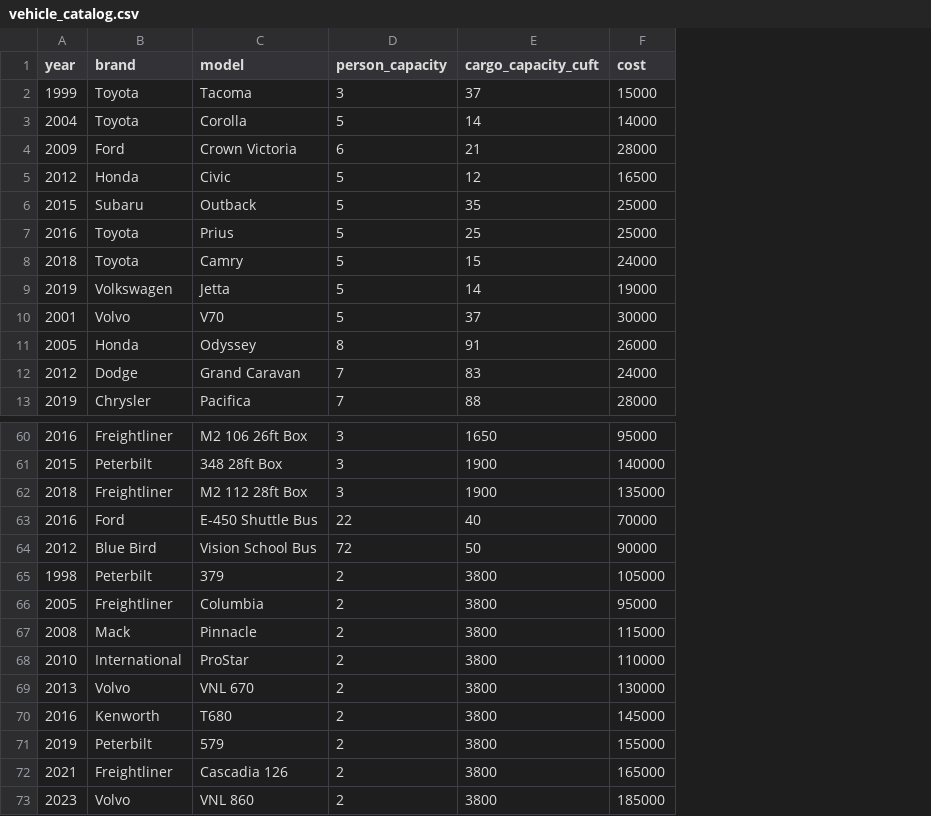
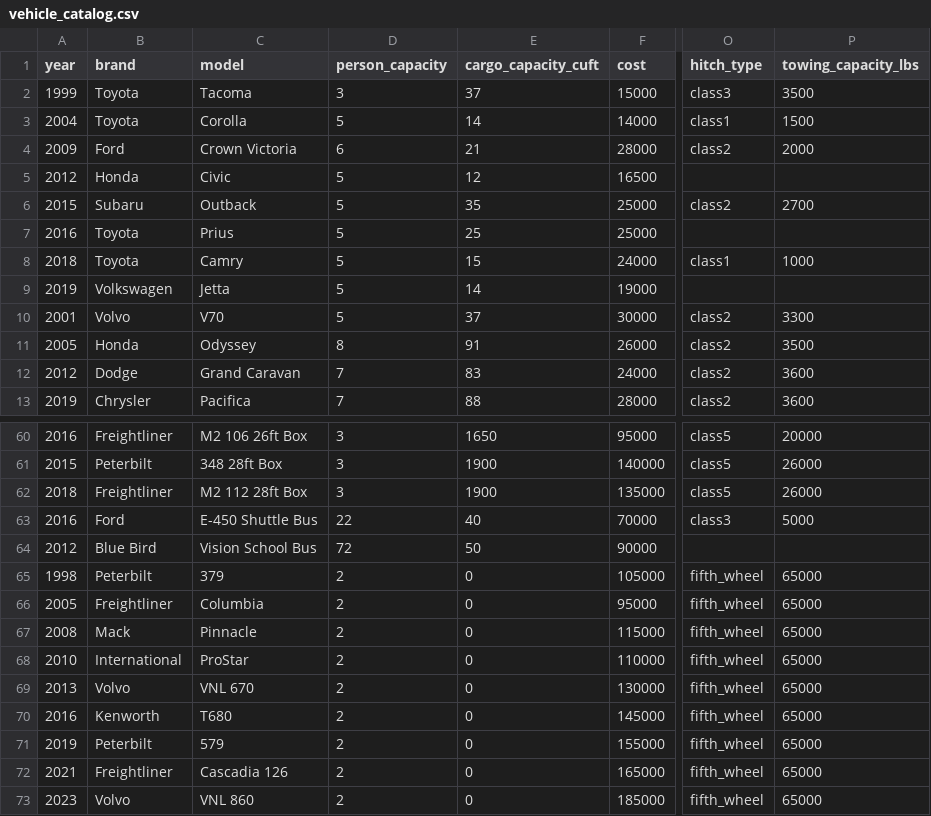
Before and after one commit to kyle-driv-10282011/logisim, a CSV file: backend/data/vehicle_catalog.csv, drawn as a sheet; only a part is shown, gaps mark what is left out; the diff names each change by its address in the sheet, - before the commit and + after, or states it on an @@ line.

```diff
--- a/backend/data/vehicle_catalog.csv
+++ b/backend/data/vehicle_catalog.csv
+column O (hitch_type), rows 2-13: class3 | class1 | class2 |  | class2 |  | class1 |  | class2 | class2 | class2 | class2; rows 60-73: class5 | class5 | class5 | class3 |  | fifth_wheel | fifth_wheel | fifth_wheel | fifth_wheel | fifth_wheel | fifth_wheel | fifth_wheel | fifth_wheel | fifth_wheel
+column P (towing_capacity_lbs), rows 2-13: 3500 | 1500 | 2000 |  | 2700 |  | 1000 |  | 3300 | 3500 | 3600 | 3600; rows 60-73: 20000 | 26000 | 26000 | 5000 |  | 65000 | 65000 | 65000 | 65000 | 65000 | 65000 | 65000 | 65000 | 65000
-E65:E73 (cargo_capacity_cuft): 3800
+E65:E73 (cargo_capacity_cuft): 0
```
Also changed, not shown: 13 other files.
